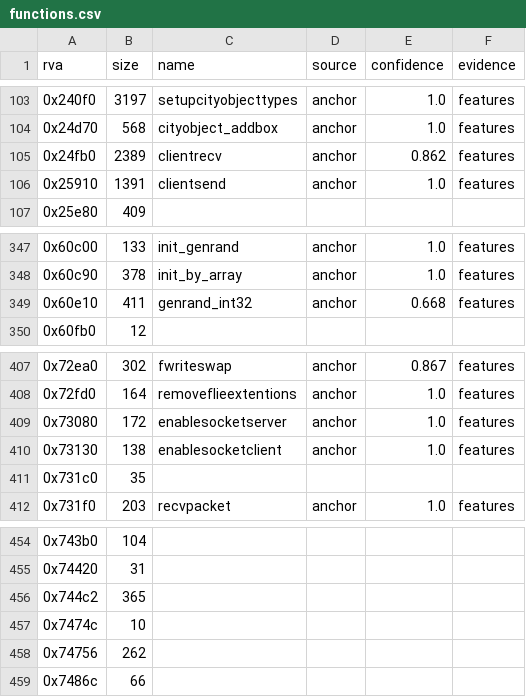
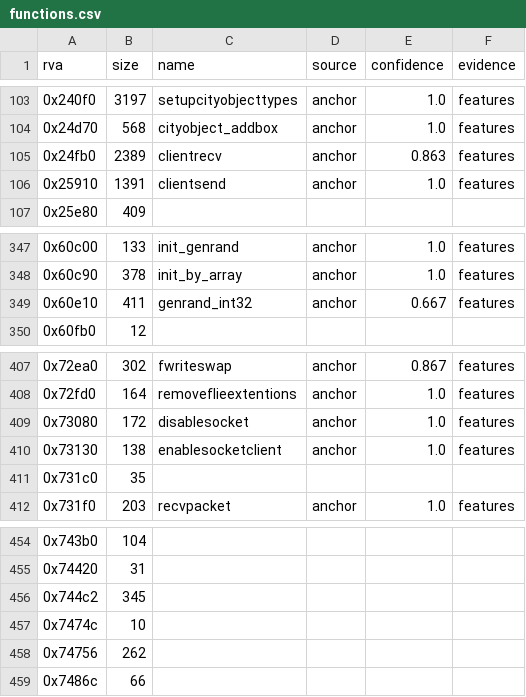
Before and after one commit to TheGreatVulpzin/OpenSubRosa24, a CSV file: analysis/ded0802/functions.csv, drawn as a sheet; only a part is shown, gaps mark what is left out.

```diff
--- a/analysis/ded0802/functions.csv
+++ b/analysis/ded0802/functions.csv
@@ -104,3 +104,3 @@ rva,size,name,source,confidence,evidence
 0x24d70,568,cityobject_addbox,anchor,1.0,features
-0x24fb0,2389,clientrecv,anchor,0.862,features
+0x24fb0,2389,clientrecv,anchor,0.863,features
 0x25910,1391,clientsend,anchor,1.0,features
@@ -348,3 +348,3 @@ rva,size,name,source,confidence,evidence
 0x60c90,378,init_by_array,anchor,1.0,features
-0x60e10,411,genrand_int32,anchor,0.668,features
+0x60e10,411,genrand_int32,anchor,0.667,features
 0x60fb0,12,,,,
@@ -408,3 +408,3 @@ rva,size,name,source,confidence,evidence
 0x72fd0,164,removeflieextentions,anchor,1.0,features
-0x73080,172,enablesocketserver,anchor,1.0,features
+0x73080,172,disablesocket,anchor,1.0,features
 0x73130,138,enablesocketclient,anchor,1.0,features
@@ -455,3 +455,3 @@ rva,size,name,source,confidence,evidence
 0x74420,31,,,,
-0x744c2,365,,,,
+0x744c2,345,,,,
 0x7474c,10,,,,
```
Also changed, not shown: analysis/024d/functions.csv, analysis/024d/globals.csv, 13 other files.
